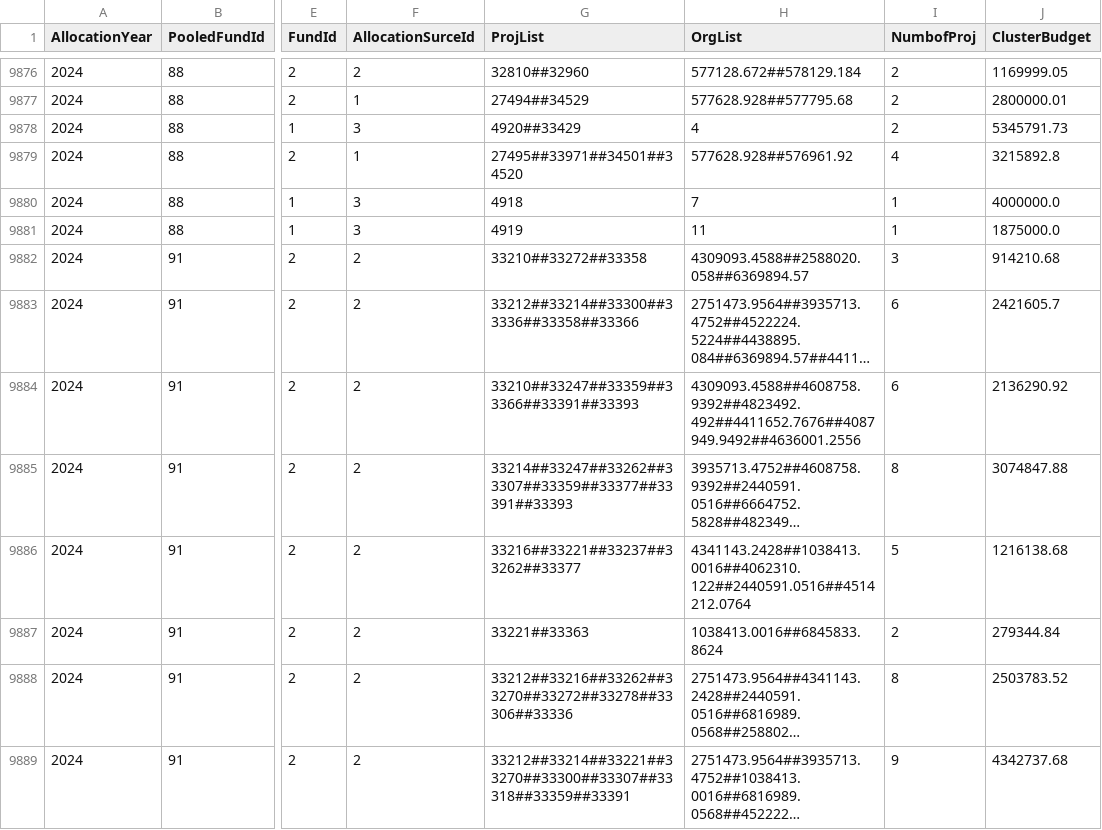
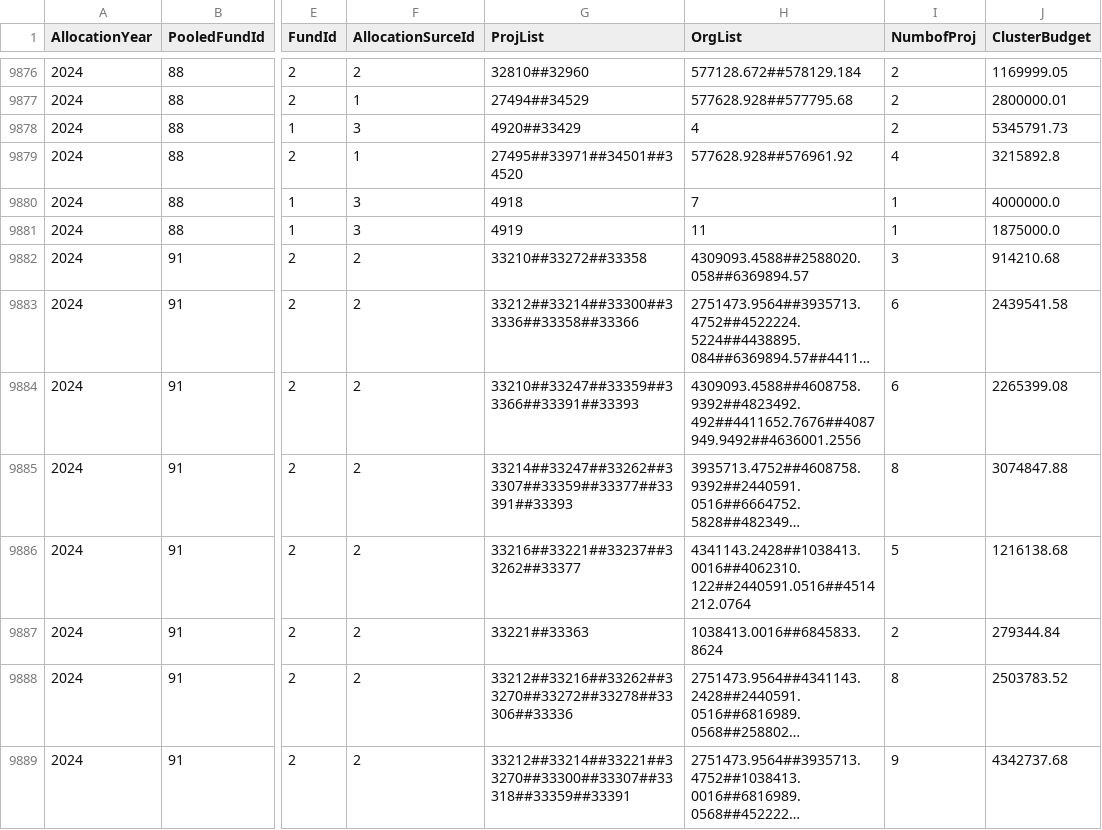
Before and after one commit to CBPFGMS/pfbi-data, a CSV file: allocationSummary.csv, drawn as a sheet; only a part is shown, gaps mark what is left out; long unchanged cells end in …; the diff names each change by its address in the sheet, - before the commit and + after, or states it on an @@ line.

```diff
--- a/allocationSummary.csv
+++ b/allocationSummary.csv
-J9883 (ClusterBudget): 2421605.7
+J9883 (ClusterBudget): 2439541.58
-J9884 (ClusterBudget): 2136290.92
+J9884 (ClusterBudget): 2265399.08
```
Also changed, not shown: allocationSummarySankey.csv, allocationSummarybyapproveddate.csv, 10 other files.
